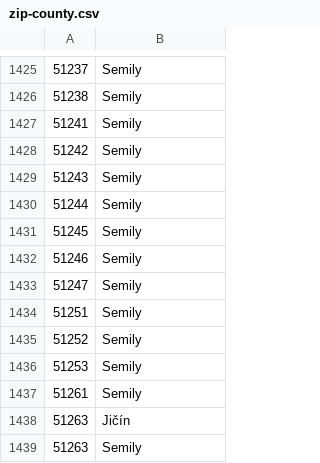
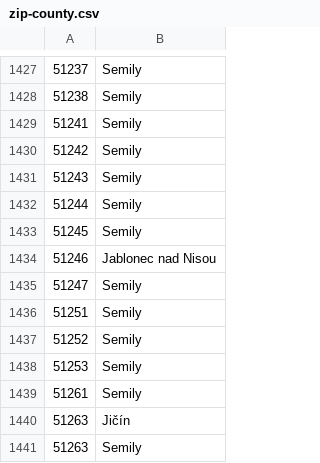
Before and after one commit to JirkaChadima/cz-region-boundaries, a CSV file: data/zip/zip-county.csv, drawn as a sheet; only a part is shown, gaps mark what is left out; the diff covers the shown part only.

```diff
--- a/data/zip/zip-county.csv
+++ b/data/zip/zip-county.csv
@@ -1431,3 +1433,3 @@
 51245,Semily
-51246,Semily
+51246,Jablonec nad Nisou
 51247,Semily
```
Also changed, not shown: 3 added rows, 1 removed row and 1 edited cell elsewhere in this file, data/zip/zip-region.csv, 16 other files.
